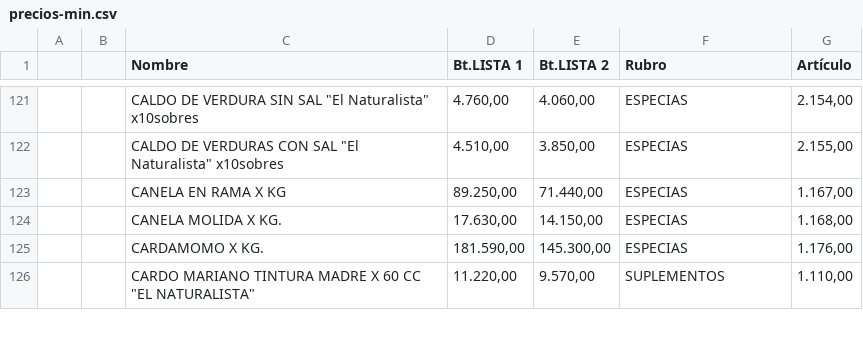
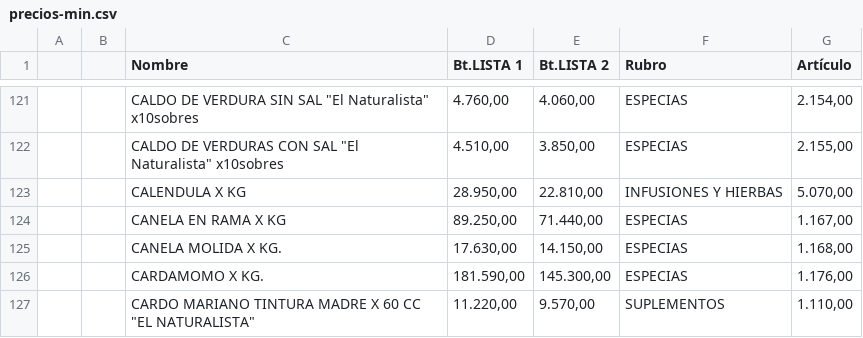
Before and after one commit to paladear/paladeartienda, a CSV file: precios-min.csv, drawn as a sheet; only a part is shown, gaps mark what is left out; the diff names each change by its address in the sheet, - before the commit and + after, or states it on an @@ line.

Commit message:
Precios desde E-Pyme (585 productos)

```diff
--- a/precios-min.csv
+++ b/precios-min.csv
+row 123:  |  | CALENDULA X KG | 28.950,00 | 22.810,00 | INFUSIONES Y HIERBAS | 5.070,00
```
Also changed, not shown: 1 other file.
